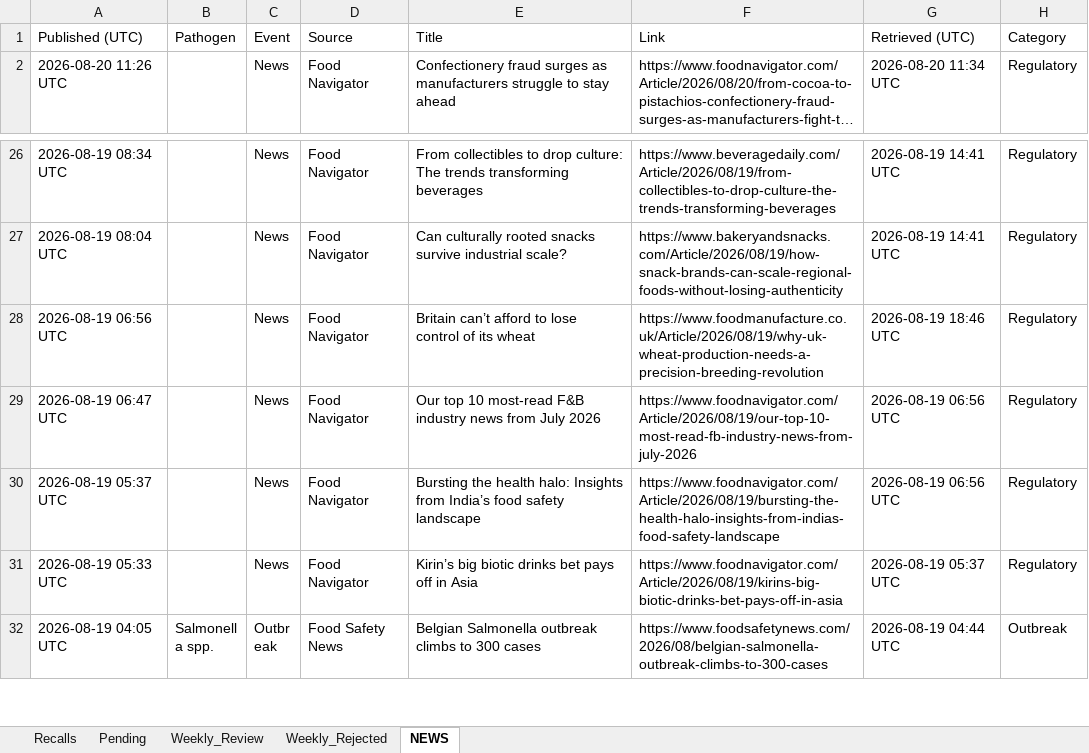
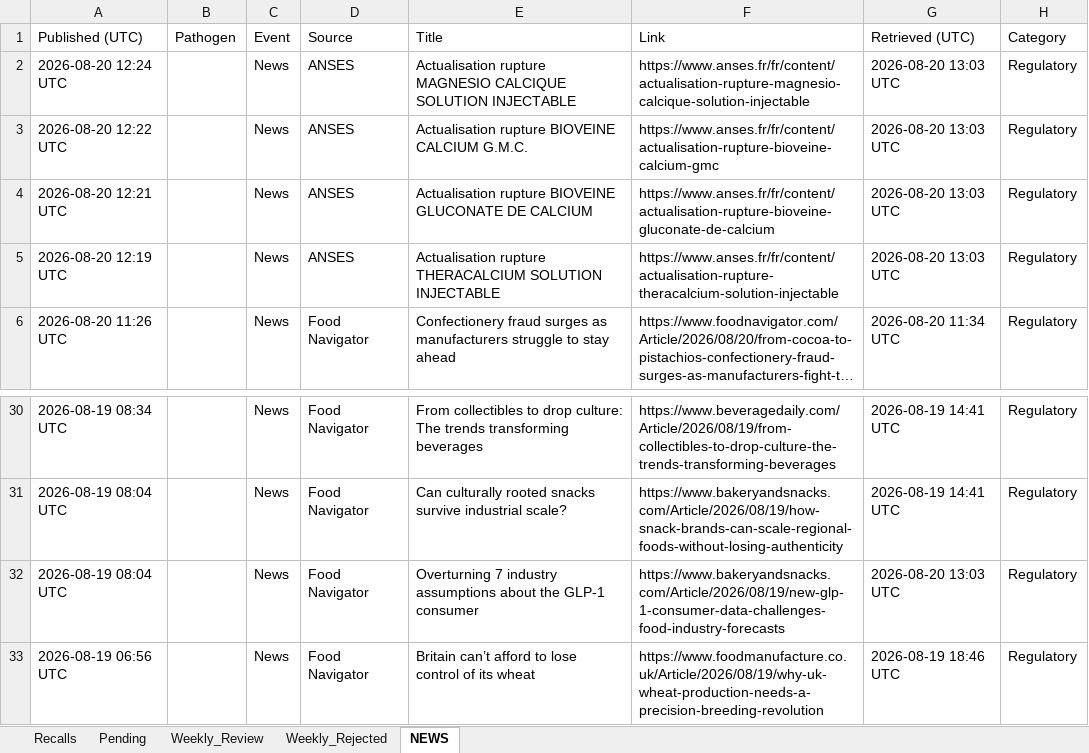
Before and after one commit to Visitune/FOOD-SAFETY-HORIZON-SCAN, an Excel workbook: docs/data/recalls.xlsx, sheet NEWS, drawn as a sheet; only a part is shown, gaps mark what is left out; the shorter side is filled out with more unchanged rows; long unchanged cells end in …; values as stored, in another font and other column widths than the file's, no borders; the diff names each change by its address in the sheet, - before the commit and + after, or states it on an @@ line.

```diff
--- a/docs/data/recalls.xlsx (sheet NEWS)
+++ b/docs/data/recalls.xlsx (sheet NEWS)
+row 2: 2026-08-20 12:24 UTC |  | News | ANSES | Actualisation rupture MAGNESIO CALCIQUE SOLUTION INJECTABLE | https://www.anses.fr/fr/content/actualisation-rupture-magnesio-calcique-solution-injectable | 2026-08-20 13:03 UTC | Regulatory
+row 3: 2026-08-20 12:22 UTC |  | News | ANSES | Actualisation rupture BIOVEINE CALCIUM G.M.C. | https://www.anses.fr/fr/content/actualisation-rupture-bioveine-calcium-gmc | 2026-08-20 13:03 UTC | Regulatory
+row 4: 2026-08-20 12:21 UTC |  | News | ANSES | Actualisation rupture BIOVEINE GLUCONATE DE CALCIUM | https://www.anses.fr/fr/content/actualisation-rupture-bioveine-gluconate-de-calcium | 2026-08-20 13:03 UTC | Regulatory
+row 5: 2026-08-20 12:19 UTC |  | News | ANSES | Actualisation rupture THERACALCIUM SOLUTION INJECTABLE | https://www.anses.fr/fr/content/actualisation-rupture-theracalcium-solution-injectable | 2026-08-20 13:03 UTC | Regulatory
+row 32: 2026-08-19 08:04 UTC |  | News | Food Navigator | Overturning 7 industry assumptions about the GLP-1 consumer | https://www.bakeryandsnacks.com/Article/2026/08/19/new-glp-1-consumer-data-challenges-food-industry-forecasts | 2026-08-20 13:03 UTC | Regulatory
```
Also changed, not shown: 1 other file.
